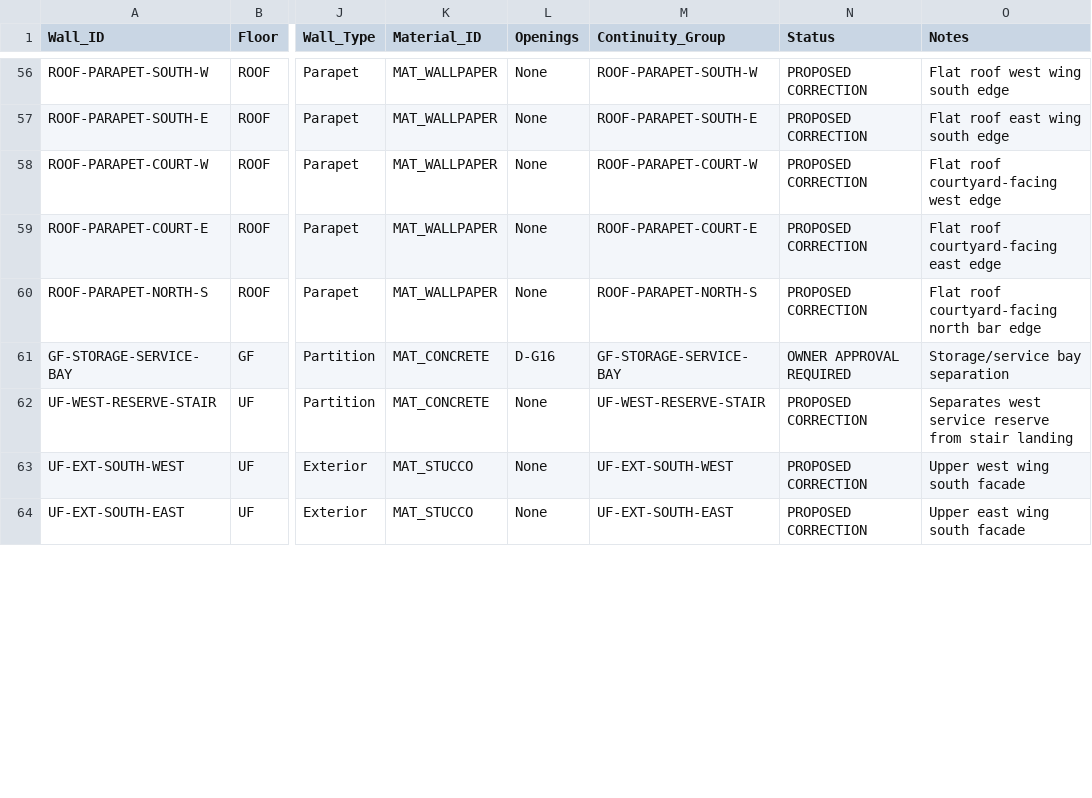
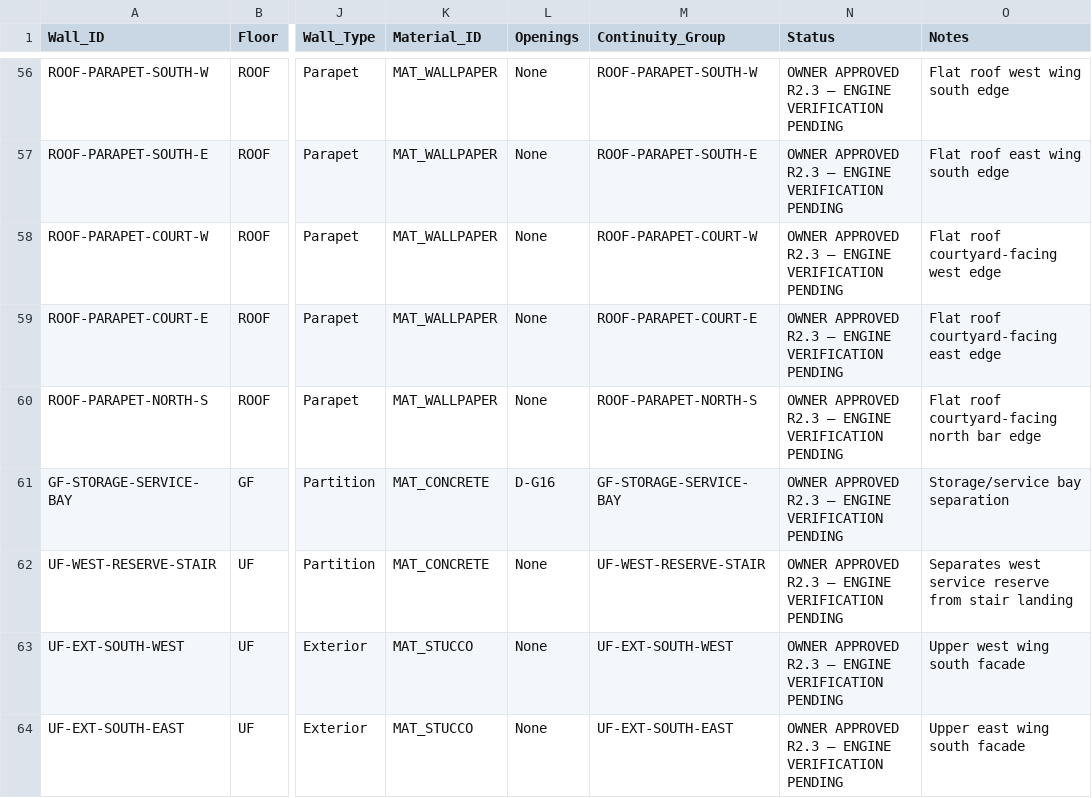
Before and after one commit to Haigone/UEFN-w-Kavasaki, a CSV file: Horror Motel Fable/wall_schedule.csv, drawn as a sheet; only a part is shown, gaps mark what is left out; the diff covers the shown part only; the diff names each change by its address in the sheet, - before the commit and + after, or states it on an @@ line.

Commit message:
Synchronize owner-approved LD-GEO R2.3 schedules

```diff
--- a/Horror Motel Fable/wall_schedule.csv
+++ b/Horror Motel Fable/wall_schedule.csv
-N56:N60 (Status): PROPOSED CORRECTION
+N56:N60 (Status): OWNER APPROVED R2.3 — ENGINE VERIFICATION PENDING
-N61 (Status): OWNER APPROVAL REQUIRED
+N61 (Status): OWNER APPROVED R2.3 — ENGINE VERIFICATION PENDING
-N62:N64 (Status): PROPOSED CORRECTION
+N62:N64 (Status): OWNER APPROVED R2.3 — ENGINE VERIFICATION PENDING
```
Also changed, not shown: 1 added row and 61 edited cells elsewhere in this file.
